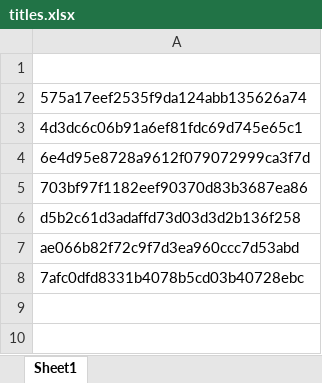
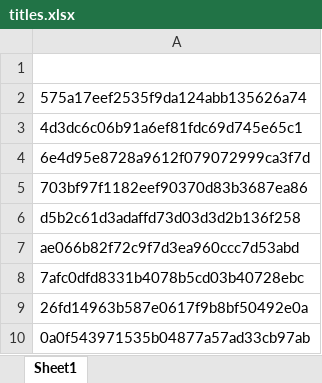
Before and after one commit to srvgambhir/TwitBot, an Excel workbook: titles.xlsx, sheet Sheet1, drawn as a sheet; values as stored, in another font and other column widths than the file's, no borders; the diff names each change by its address in the sheet, - before the commit and + after, or states it on an @@ line.

Commit message:
New titles

```diff
--- a/titles.xlsx (sheet Sheet1)
+++ b/titles.xlsx (sheet Sheet1)
+row 9: 26fd14963b587e0617f9b8bf50492e0a
+row 10: 0a0f543971535b04877a57ad33cb97ab
```
